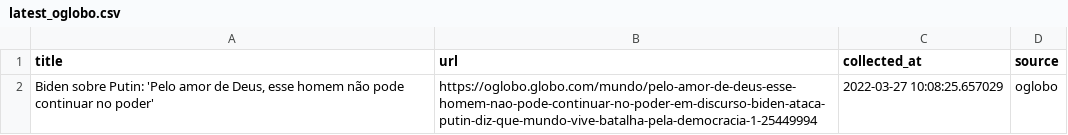
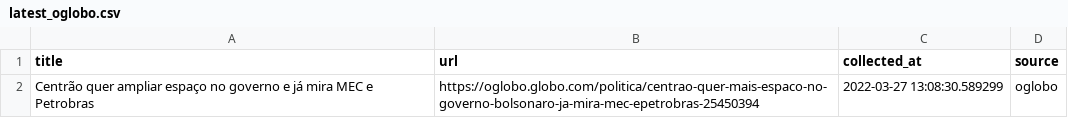
Before and after one commit to leodiegues/lidebot, a CSV file: data/latest_oglobo.csv, drawn as a sheet.

```diff
--- a/data/latest_oglobo.csv
+++ b/data/latest_oglobo.csv
@@ -1,2 +1,2 @@
 title,url,collected_at,source
-" Biden sobre Putin: 'Pelo amor de Deus, esse homem não pode continuar no poder' ",https://oglobo.globo.com/mundo/pelo-amor-de-deus-esse-homem-nao-pode-continuar-no-poder-em-discurso-biden-ataca-putin-diz-que-mundo-vive-batalha-pela-democracia-1-25449994,2022-03-27 10:08:25.657029,oglobo
+ Centrão quer ampliar espaço no governo e já mira MEC e Petrobras ,https://oglobo.globo.com/politica/centrao-quer-mais-espaco-no-governo-bolsonaro-ja-mira-mec-epetrobras-25450394,2022-03-27 13:08:30.589299,oglobo
```
Also changed, not shown: data/latest_estadao.csv, data/latest_folha.csv, 4 other files.
